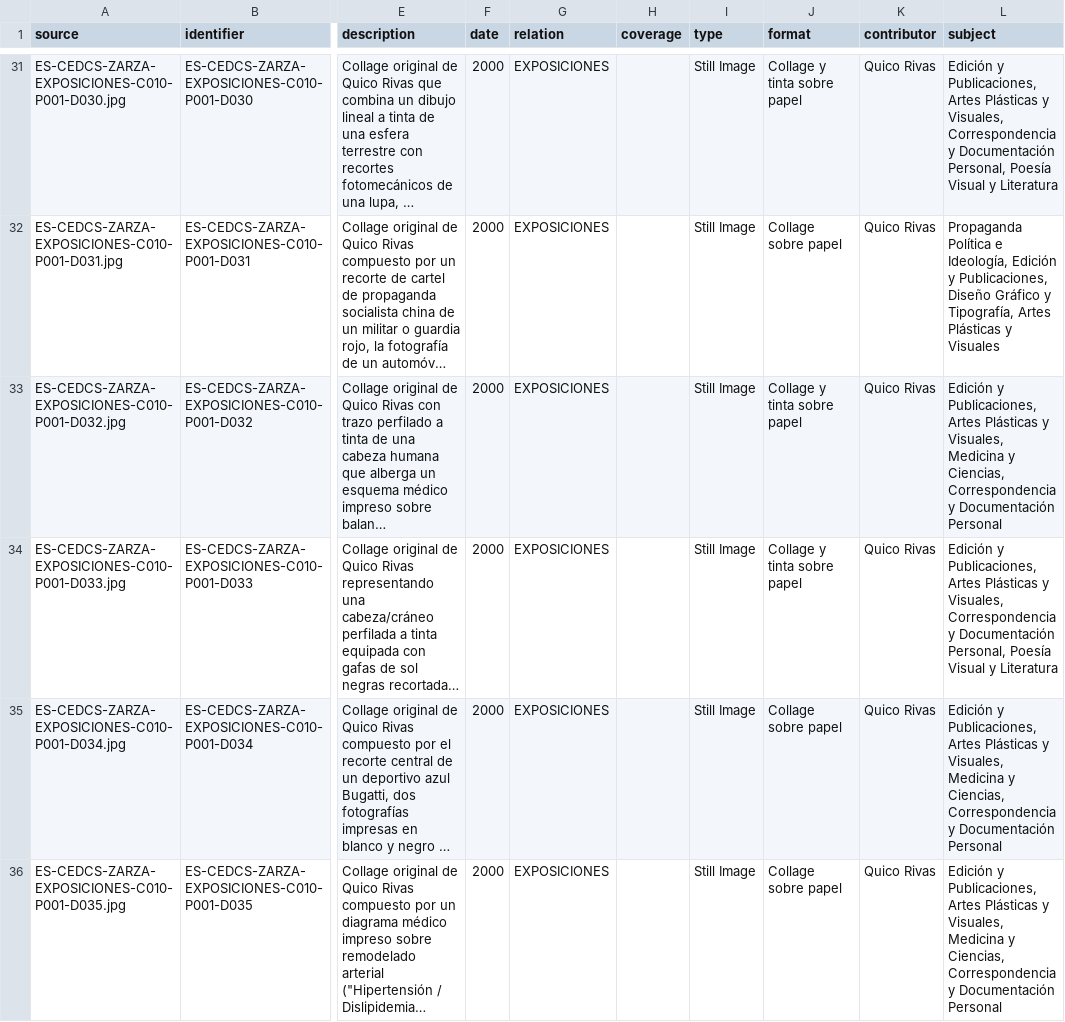
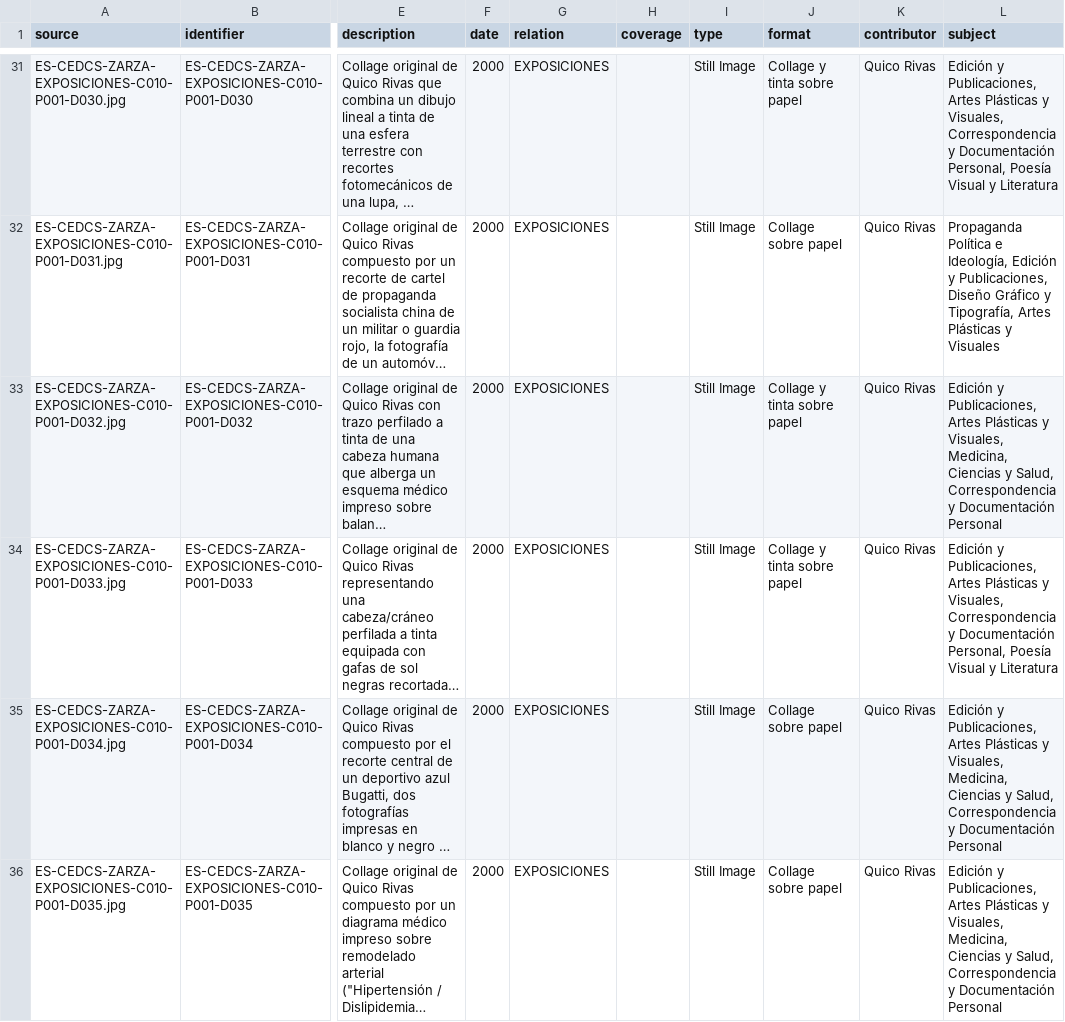
Before and after one commit to Gadelreal/Buscador-Archivo-Zarza, a CSV file: Nivel 9 (Documento simple).csv, drawn as a sheet; only a part is shown, gaps mark what is left out; long unchanged cells end in …; the diff covers the shown part only; the diff names each change by its address in the sheet, - before the commit and + after, or states it on an @@ line.

Commit message:
Correcciones quirurgicas en Nivel 9: normalizacion de autor Willy en D020, tesauro Medicina Ciencias y Salud en D032-D046 y limpieza MDM 1.3.E2 en D004

```diff
--- a/Nivel 9 (Documento simple).csv
+++ b/Nivel 9 (Documento simple).csv
-L33 (subject): …y Visuales, Medicina y Ciencias, Correspondencia y…
+L33 (subject): …y Visuales, Medicina, Ciencias y Salud, Correspondencia y…
-L35:L36 (subject): …y Visuales, Medicina y Ciencias, Correspondencia y…
+L35:L36 (subject): …y Visuales, Medicina, Ciencias y Salud, Correspondencia y…
```
Also changed, not shown: 10 edited cells elsewhere in this file.
